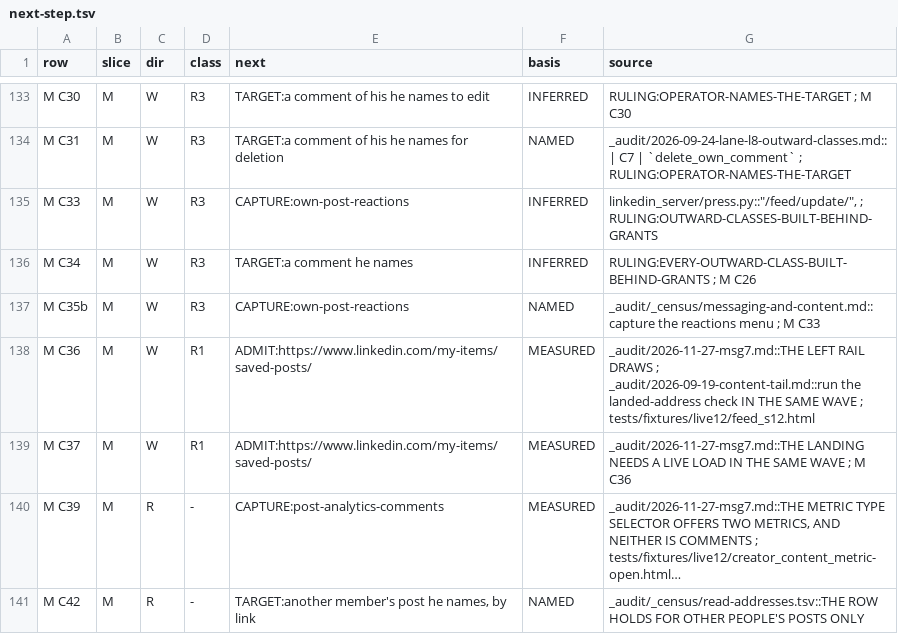
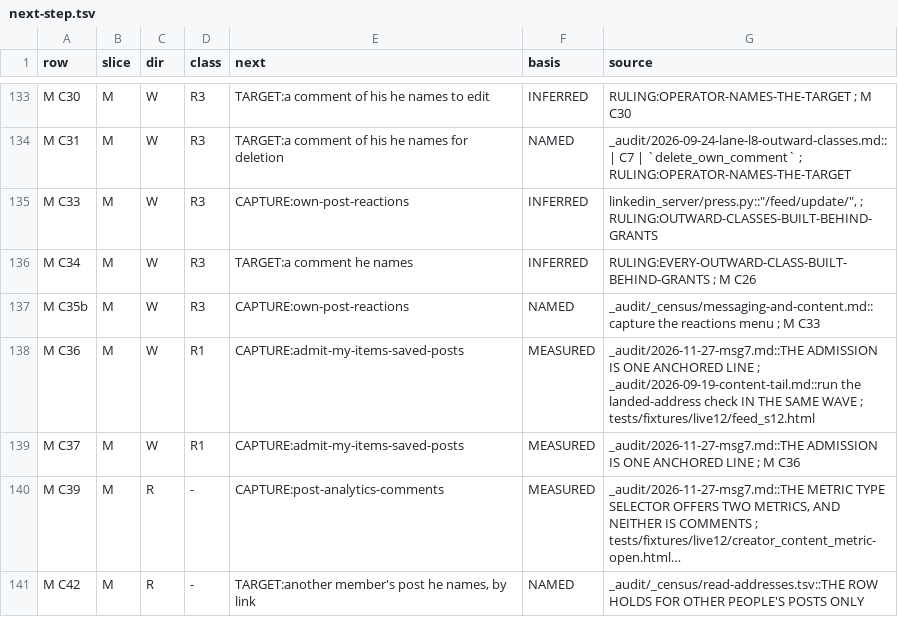
Before and after one commit to Sundeepg98/linkedin-mcp, a TSV file: _audit/_census/next-step.tsv, drawn as a sheet; only a part is shown, gaps mark what is left out; long unchanged cells end in …; the diff names each change by its address in the sheet, - before the commit and + after, or states it on an @@ line.

Commit message:
msg7: admit /my-items/saved-posts/, one anchored line, red first (ADMIT-NOW-LANDING-IN-SESSION-14)
One exact anchored line goes at the end of readonly._ALLOWED_URL_PATTERNS:
his saved posts list, both slash forms, no query, no sub-path.

- Why it qualifies: session 12's feed draws the spelling once (load 16). It
  was refused by allowlist silence alone, trips no forbidden substring and
  needs no exemption. press.sensitivity_basis declares no basis for the
  path, so the press gate refuses every control there.
- What is still unmeasured: its landing. The read-only landing-and-capture
  load is session 14's, the first live session on a master carrying this
  line; a landing elsewhere reverts it at the next integration.

- tests/test_msg7_admissions.py (new): lane admit26's harness, applied
  unchanged. Red first on the tree without the line: 4 failed, 4 passed.
  With the line: 8 passed.
- tests/test_readonly_boundary_invariant.py: _ALLOWED_URL_PATTERNS re-frozen
  5d3109ee0aa96e48 -> 3f12a2c2143c6576, with 17 of 18 keys byte-identical,
  computed with the test's own ast_digest.
- The census lines ride the same commit. M C36's and M C37's next step is
  CAPTURE:admit-my-items-saved-posts (queue line 144, now a session-14
  capture), and their cells say what landed. No row moved: an admission
  alone moves none.

Record: _audit/2026-11-27-msg7.md, section 3.3.

```diff
--- a/_audit/_census/next-step.tsv
+++ b/_audit/_census/next-step.tsv
-E138:E139 (next): ADMIT:https://www.linkedin.com/my-items/saved-posts/
+E138:E139 (next): CAPTURE:admit-my-items-saved-posts
-G138 (source): _audit/2026-11-27-msg7.md::THE LEFT RAIL DRAWS ; _audit/2026-09-19-content-tail.md::run…
+G138 (source): _audit/2026-11-27-msg7.md::THE ADMISSION IS ONE ANCHORED LINE ; _audit/2026-09-19-content-tail.md::run…
-G139 (source): _audit/2026-11-27-msg7.md::THE LANDING NEEDS A LIVE LOAD IN THE SAME WAVE ; M…
+G139 (source): _audit/2026-11-27-msg7.md::THE ADMISSION IS ONE ANCHORED LINE ; M…
```
Also changed, not shown: _audit/_census/blocker-map.tsv, _audit/_census/capture-queue.tsv, 6 other files.
